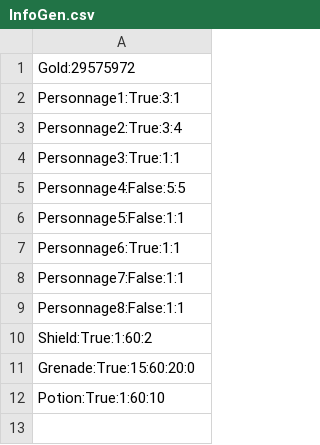
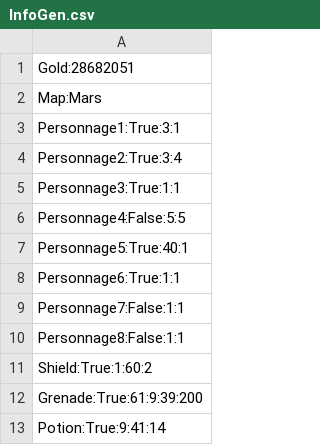
Before and after one commit to Miniquoinquoin/SpaceShooter, a CSV file: sources/FichiersJeu/InfoJoueur/InfoGen.csv, drawn as a sheet.

```diff
--- a/sources/FichiersJeu/InfoJoueur/InfoGen.csv
+++ b/sources/FichiersJeu/InfoJoueur/InfoGen.csv
@@ -1,2 +1,3 @@
-Gold:29575972
+Gold:28682051
+Map:Mars
 Personnage1:True:3:1
@@ -5,3 +6,3 @@ Personnage3:True:1:1
 Personnage4:False:5:5
-Personnage5:False:1:1
+Personnage5:True:40:1
 Personnage6:True:1:1
@@ -10,3 +11,3 @@ Personnage8:False:1:1
 Shield:True:1:60:2
-Grenade:True:15:60:20:0
-Potion:True:1:60:10
+Grenade:True:61:9:39:200
+Potion:True:9:41:14
```
Also changed, not shown: 9 other files.
